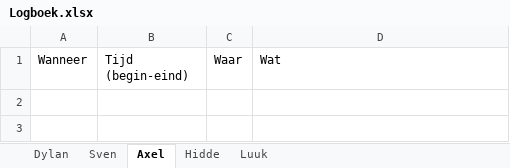
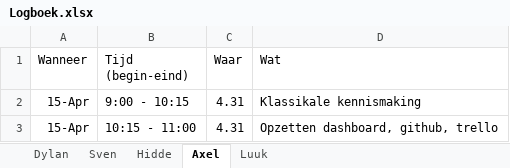
Before and after one commit to dzdylanzd/i-project-documenten, an Excel workbook: Logboek.xlsx, sheet Axel, drawn as a sheet; values as stored, in another font and other column widths than the file's, no borders; the diff names each change by its address in the sheet, - before the commit and + after, or states it on an @@ line.

```diff
--- a/Logboek.xlsx (sheet Axel)
+++ b/Logboek.xlsx (sheet Axel)
@@ sheet tab order changed: Dylan | Sven | Hidde | Axel | Luuk @@
+row 2: 15-Apr | 9:00 - 10:15 | 4.31 | Klassikale kennismaking
+row 3: 15-Apr | 10:15 - 11:00 | 4.31 | Opzetten dashboard, github, trello
```
Also changed, not shown: sheet Hidde, sheet Sven, sheet Dylan, sheet Luuk.
